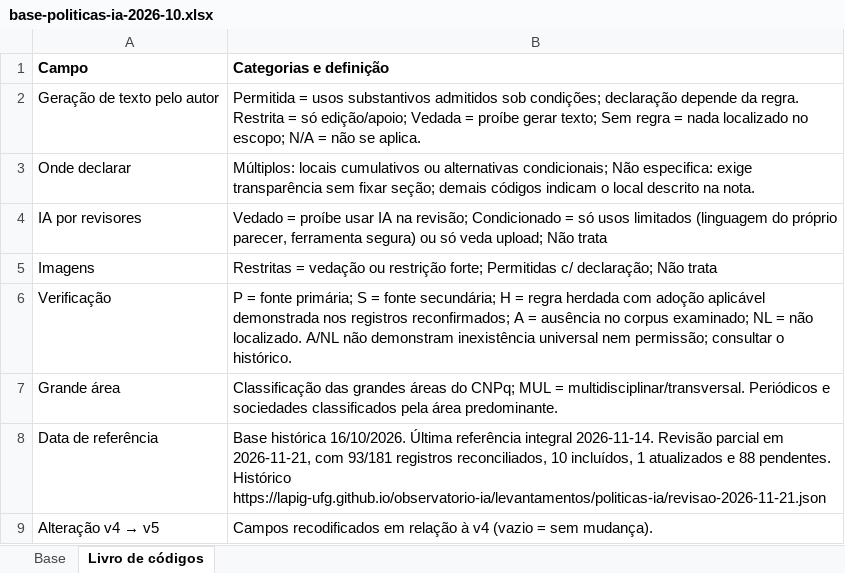
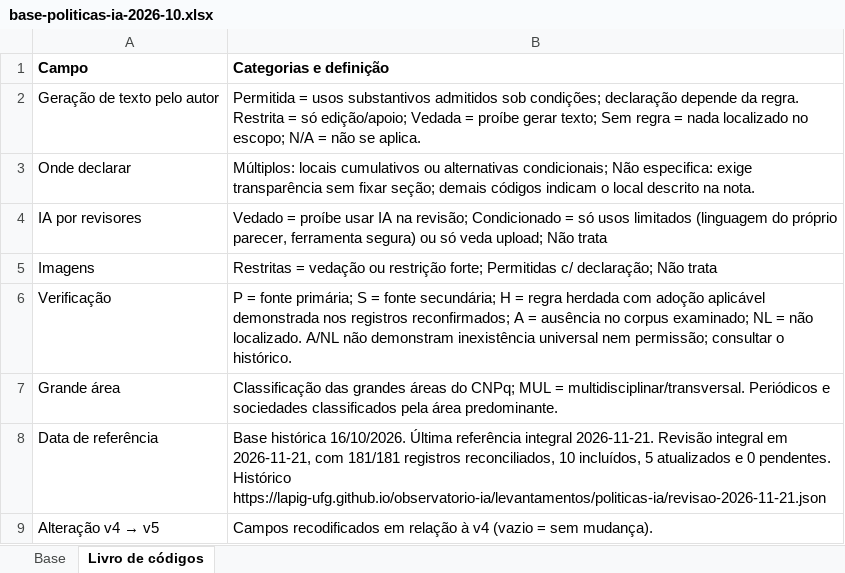
Before and after one commit to lapig-ufg/observatorio-ia, an Excel workbook: public/levantamentos/politicas-ia/base-politicas-ia-2026-10.xlsx, sheet Livro de códigos, drawn as a sheet; values as stored, in another font and other column widths than the file's, no borders; the diff names each change by its address in the sheet, - before the commit and + after, or states it on an @@ line.

Commit message:
Conclui a revisão de políticas de IA do ciclo de 21 de novembro

```diff
--- a/public/levantamentos/politicas-ia/base-politicas-ia-2026-10.xlsx (sheet Livro de códigos)
+++ b/public/levantamentos/politicas-ia/base-politicas-ia-2026-10.xlsx (sheet Livro de códigos)
-B8 (Categorias e definição): …referência integral 2026-11-14. Revisão parcial em 2026-11-21, com 93/181 registros reconciliados, 10 incluídos, 1 atualizados e 88 pendentes. Histórico…
+B8 (Categorias e definição): …referência integral 2026-11-21. Revisão integral em 2026-11-21, com 181/181 registros reconciliados, 10 incluídos, 5 atualizados e 0 pendentes. Histórico…
```
Also changed, not shown: sheet Base, public/levantamentos/politicas-ia/base-politicas-ia-2026-10-en.xlsx, 9 other files.
